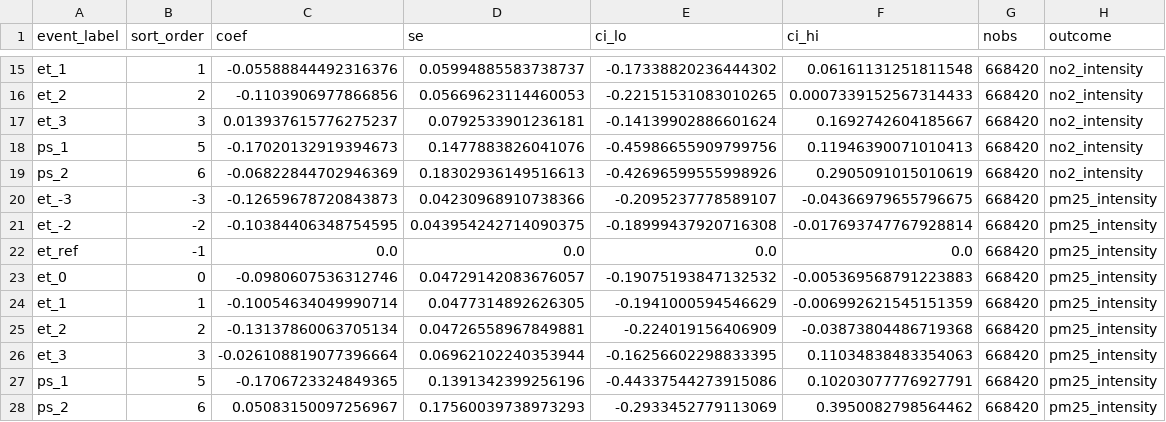
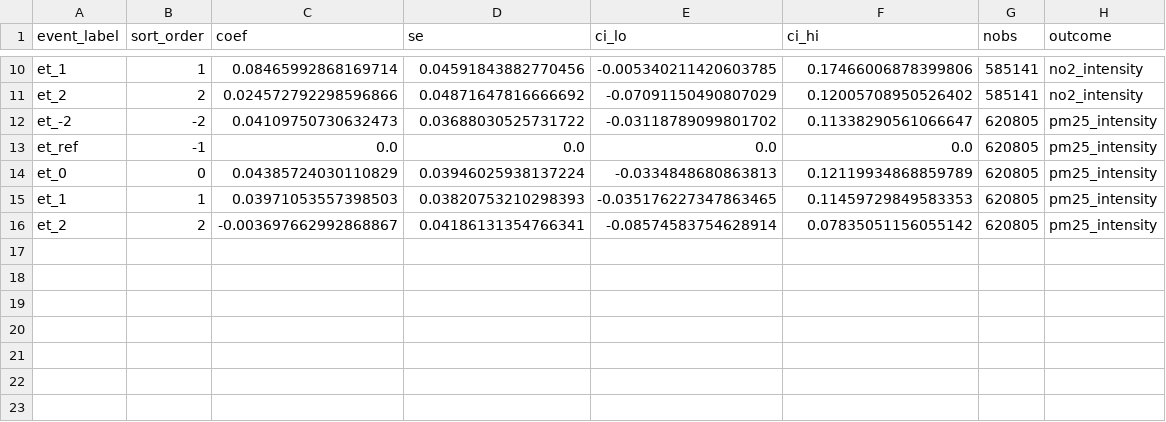
Before and after one commit to RichSchulz/political-leader-pollution, a CSV file: data/event_study_results.csv, drawn as a sheet; only a part is shown, gaps mark what is left out; removed rows and columns are numbered as before the commit, all else as after; the diff covers the shown part only; the diff names each change by its address in the sheet, - before the commit and + after, or states it on an @@ line.

```diff
--- a/data/event_study_results.csv
+++ b/data/event_study_results.csv
-C10 (coef): -0.05588844492316376
+C10 (coef): 0.08465992868169714
-D10 (se): 0.05994885583738737
+D10 (se): 0.04591843882770456
-E10 (ci_lo): -0.17338820236444302
+E10 (ci_lo): -0.005340211420603785
-F10 (ci_hi): 0.06161131251811548
+F10 (ci_hi): 0.17466006878399806
-G10:G11 (nobs): 668420
+G10:G11 (nobs): 585141
-C11 (coef): -0.1103906977866856
+C11 (coef): 0.024572792298596866
-D11 (se): 0.05669623114460053
+D11 (se): 0.04871647816666692
-E11 (ci_lo): -0.22151531083010265
+E11 (ci_lo): -0.07091150490807029
-F11 (ci_hi): 0.0007339152567314433
+F11 (ci_hi): 0.12005708950526402
-row 17: et_3 | 3 | 0.013937615776275237 | 0.0792533901236181 | -0.14139902886601624 | 0.1692742604185667 | 668420 | no2_intensity
-row 18: ps_1 | 5 | -0.17020132919394673 | 0.1477883826041076 | -0.45986655909799756 | 0.11946390071010413 | 668420 | no2_intensity
-row 19: ps_2 | 6 | -0.06822844702946369 | 0.18302936149516613 | -0.42696599555998926 | 0.2905091015010619 | 668420 | no2_intensity
-row 20: et_-3 | -3 | -0.12659678720843873 | 0.04230968910738366 | -0.2095237778589107 | -0.04366979655796675 | 668420 | pm25_intensity
-C12 (coef): -0.10384406348754595
+C12 (coef): 0.04109750730632473
-D12 (se): 0.043954242714090375
+D12 (se): 0.03688030525731722
-E12 (ci_lo): -0.18999437920716308
+E12 (ci_lo): -0.03118789099801702
-F12 (ci_hi): -0.017693747767928814
+F12 (ci_hi): 0.11338290561066647
-G12:G16 (nobs): 668420
+G12:G16 (nobs): 620805
-C14 (coef): -0.0980607536312746
+C14 (coef): 0.04385724030110829
-D14 (se): 0.04729142083676057
+D14 (se): 0.03946025938137224
-E14 (ci_lo): -0.19075193847132532
+E14 (ci_lo): -0.0334848680863813
-F14 (ci_hi): -0.005369568791223883
+F14 (ci_hi): 0.12119934868859789
-C15 (coef): -0.10054634049990714
+C15 (coef): 0.03971053557398503
-D15 (se): 0.0477314892626305
+D15 (se): 0.03820753210298393
-E15 (ci_lo): -0.1941000594546629
+E15 (ci_lo): -0.035176227347863465
-F15 (ci_hi): -0.006992621545151359
+F15 (ci_hi): 0.11459729849583353
-C16 (coef): -0.13137860063705134
+C16 (coef): -0.003697662992868867
-D16 (se): 0.04726558967849881
+D16 (se): 0.04186131354766341
-E16 (ci_lo): -0.224019156406909
+E16 (ci_lo): -0.08574583754628914
-F16 (ci_hi): -0.03873804486719368
+F16 (ci_hi): 0.07835051156055142
-row 26: et_3 | 3 | -0.026108819077396664 | 0.06962102240353944 | -0.16256602298833395 | 0.11034838483354063 | 668420 | pm25_intensity
-row 27: ps_1 | 5 | -0.1706723324849365 | 0.1391342399256196 | -0.44337544273915086 | 0.10203077776927791 | 668420 | pm25_intensity
-row 28: ps_2 | 6 | 0.05083150097256967 | 0.17560039738973293 | -0.2933452779113069 | 0.3950082798564462 | 668420 | pm25_intensity
```
Also changed, not shown: 5 removed rows and 32 edited cells elsewhere in this file, data/regression_table.csv, 6 other files.
